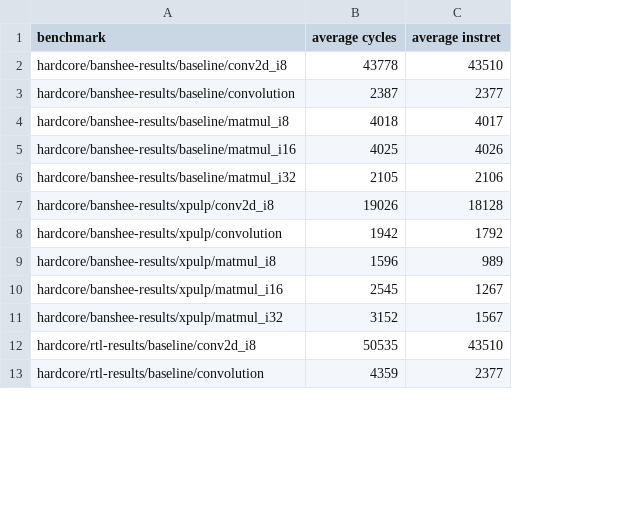
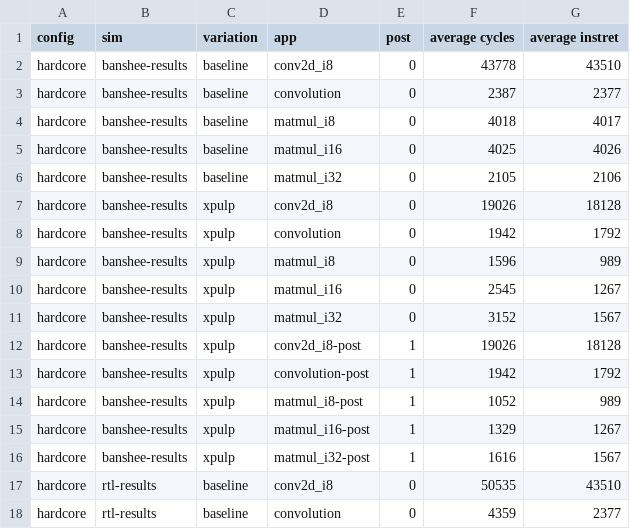
Before and after one commit to oakentling/benchmark, a CSV file: hardcore/results.csv, drawn as a sheet; only a part is shown; removed rows and columns are numbered as before the commit, all else as after; the diff names each change by its address in the sheet, - before the commit and + after, or states it on an @@ line.

```diff
--- a/hardcore/results.csv
+++ b/hardcore/results.csv
-column A (benchmark), rows 2-13: hardcore/banshee-results/baseline/conv2d_i8 | hardcore/banshee-results/baseline/convolution | hardcore/banshee-results/baseline/matmul_i8 | hardcore/banshee-results/baseline/matmul_i16 | hardcore/banshee-results/baseline/matmul_i32 | hardcore/banshee-results/xpulp/conv2d_i8 | hardcore/banshee-results/xpulp/convolution | hardcore/banshee-results/xpulp/matmul_i8 | hardcore/banshee-results/xpulp/matmul_i16 | hardcore/banshee-results/xpulp/matmul_i32 | hardcore/rtl-results/baseline/conv2d_i8 | hardcore/rtl-results/baseline/convolution
+column A (config), rows 2-11: all hardcore; rows 17-18: hardcore | hardcore
+column B (sim), rows 2-11: all banshee-results; rows 17-18: rtl-results | rtl-results
+column C (variation), rows 2-11: baseline | baseline | baseline | baseline | baseline | xpulp | xpulp | xpulp | xpulp | xpulp; rows 17-18: baseline | baseline
+column D (app), rows 2-11: conv2d_i8 | convolution | matmul_i8 | matmul_i16 | matmul_i32 | conv2d_i8 | convolution | matmul_i8 | matmul_i16 | matmul_i32; rows 17-18: conv2d_i8 | convolution
+column E (post), rows 2-11: all 0; rows 17-18: 0 | 0
+row 12: hardcore | banshee-results | xpulp | conv2d_i8-post | 1 | 19026 | 18128
+row 13: hardcore | banshee-results | xpulp | convolution-post | 1 | 1942 | 1792
+row 14: hardcore | banshee-results | xpulp | matmul_i8-post | 1 | 1052 | 989
+row 15: hardcore | banshee-results | xpulp | matmul_i16-post | 1 | 1329 | 1267
+row 16: hardcore | banshee-results | xpulp | matmul_i32-post | 1 | 1616 | 1567
```
Also changed, not shown: 6 other files.
